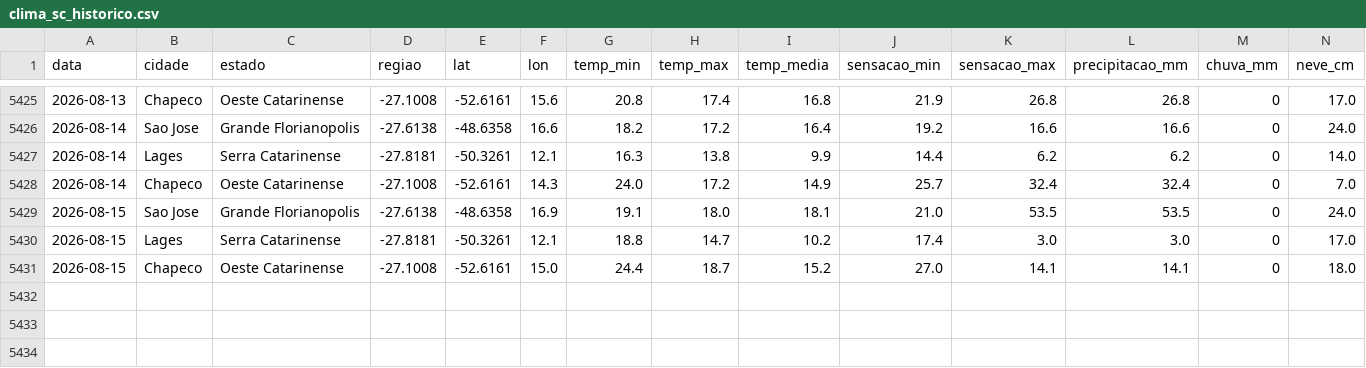
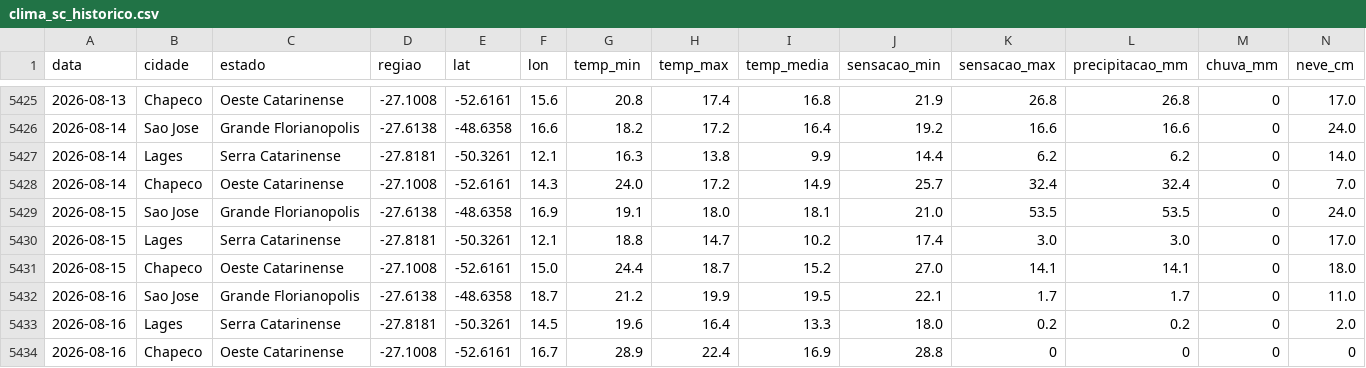
Before and after one commit to augluiz/vcz-site, a CSV file: ceasa_dashboard/dados/clima_sc_historico.csv, drawn as a sheet; only a part is shown, gaps mark what is left out; rows hold the shown columns only; the diff names each change by its address in the sheet, - before the commit and + after, or states it on an @@ line.

```diff
--- a/ceasa_dashboard/dados/clima_sc_historico.csv
+++ b/ceasa_dashboard/dados/clima_sc_historico.csv
+row 5432: 2026-08-16 | Sao Jose | Grande Florianopolis | -27.6138 | -48.6358 | 18.7 | 21.2 | 19.9 | 19.5 | 22.1 | 1.7 | 1.7 | 0 | 11.0
+row 5433: 2026-08-16 | Lages | Serra Catarinense | -27.8181 | -50.3261 | 14.5 | 19.6 | 16.4 | 13.3 | 18.0 | 0.2 | 0.2 | 0 | 2.0
+row 5434: 2026-08-16 | Chapeco | Oeste Catarinense | -27.1008 | -52.6161 | 16.7 | 28.9 | 22.4 | 16.9 | 28.8 | 0 | 0 | 0 | 0
```
Also changed, not shown: ceasa_dashboard/dados/clima_sc_previsao.csv, ceasa_dashboard/dados/previsoes_historico.csv.
